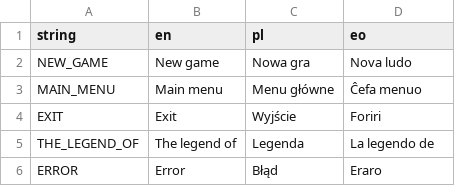
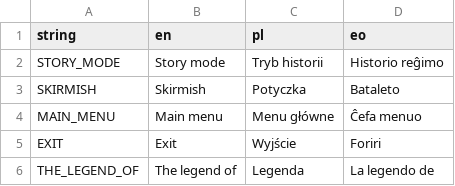
Before and after one commit to Voltinus/rimu, a CSV file: misc/translations.csv, drawn as a sheet; only a part is shown; the shorter side is filled out with more unchanged rows; removed rows and columns are numbered as before the commit, all else as after; the diff names each change by its address in the sheet, - before the commit and + after, or states it on an @@ line.

Commit message:
Started adding Skirmish and Rock

```diff
--- a/misc/translations.csv
+++ b/misc/translations.csv
-row 2: NEW_GAME | New game | Nowa gra | Nova ludo
+row 2: STORY_MODE | Story mode | Tryb historii | Historio reĝimo
+row 3: SKIRMISH | Skirmish | Potyczka | Bataleto
```
Also changed, not shown: 18 other files.
